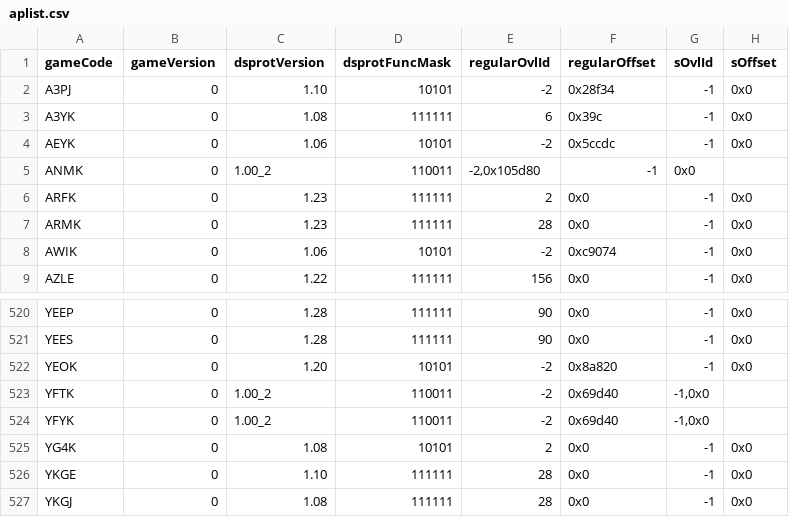
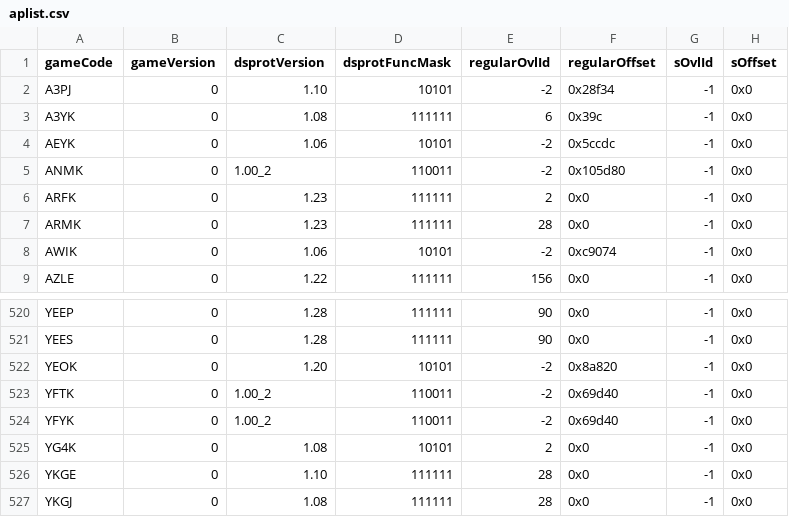
Before and after one commit to LNH-team/pico-loader, a CSV file: data/aplist.csv, drawn as a sheet; only a part is shown, gaps mark what is left out.

Commit message:
Fix commas in new aplist entries

```diff
--- a/data/aplist.csv
+++ b/data/aplist.csv
@@ -4,3 +4,3 @@ A3YK;0;1.08;111111;6;0x39c;-1;0x0
 AEYK;0;1.06;10101;-2;0x5ccdc;-1;0x0
-ANMK;0;1.00_2;110011;-2,0x105d80;-1;0x0
+ANMK;0;1.00_2;110011;-2;0x105d80;-1;0x0
 ARFK;0;1.23;111111;2;0x0;-1;0x0
@@ -522,4 +522,4 @@ YEES;0;1.28;111111;90;0x0;-1;0x0
 YEOK;0;1.20;10101;-2;0x8a820;-1;0x0
-YFTK;0;1.00_2;110011;-2;0x69d40;-1,0x0
-YFYK;0;1.00_2;110011;-2;0x69d40;-1,0x0
+YFTK;0;1.00_2;110011;-2;0x69d40;-1;0x0
+YFYK;0;1.00_2;110011;-2;0x69d40;-1;0x0
 YG4K;0;1.08;10101;2;0x0;-1;0x0
```
